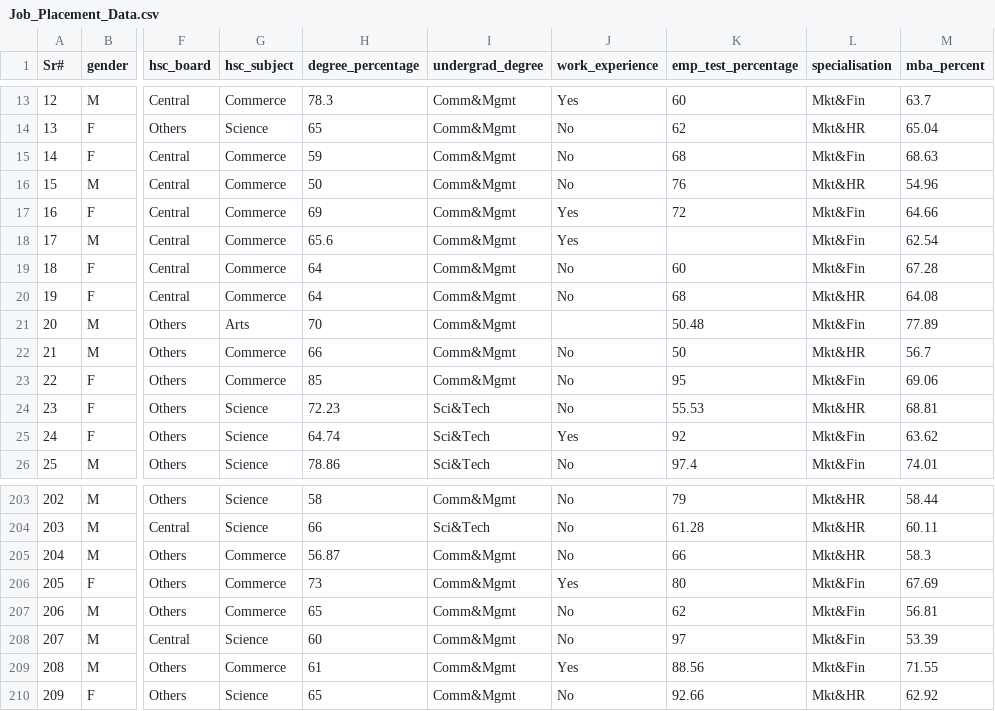
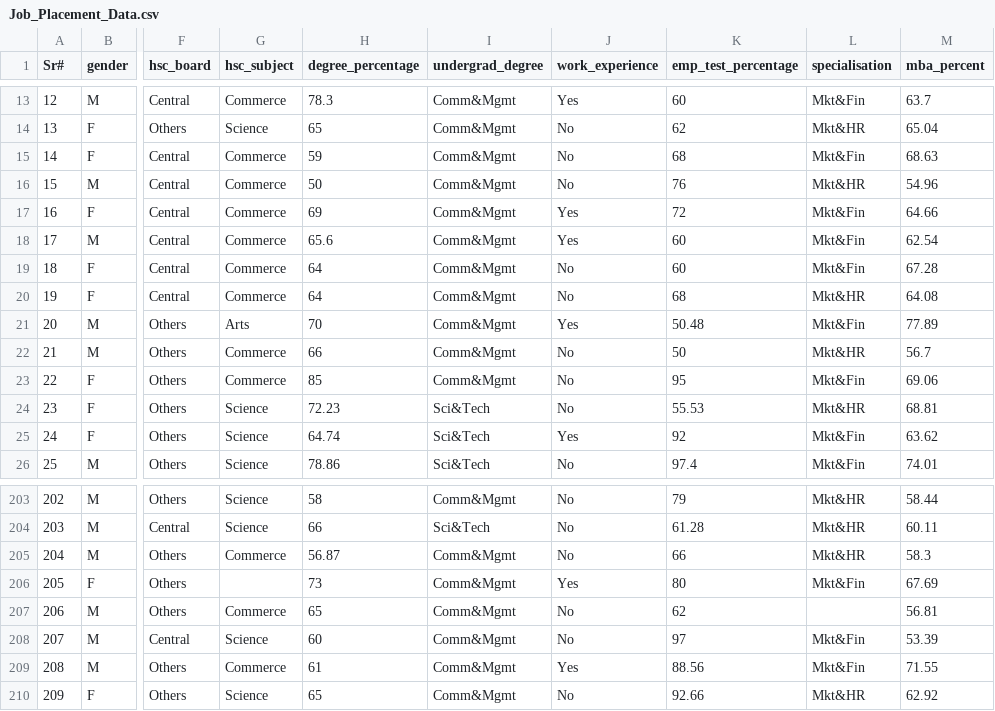
Before and after one commit to MaidaNadeem-FCIT/Machine_Learning_Assignments, a CSV file: Job_Placement_Data.csv, drawn as a sheet; only a part is shown, gaps mark what is left out; the diff names each change by its address in the sheet, - before the commit and + after, or states it on an @@ line.

```diff
--- a/Job_Placement_Data.csv
+++ b/Job_Placement_Data.csv
-K18 (emp_test_percentage): (empty)
+K18 (emp_test_percentage): 60
-J21 (work_experience): (empty)
+J21 (work_experience): Yes
-G206 (hsc_subject): Commerce
+G206 (hsc_subject): (empty)
-L207 (specialisation): Mkt&Fin
+L207 (specialisation): (empty)
```
Also changed, not shown: 3 other files.
